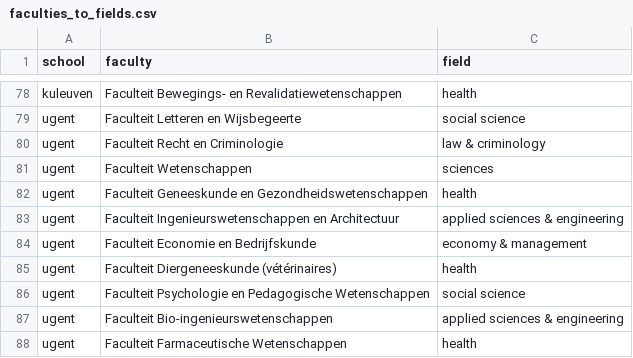
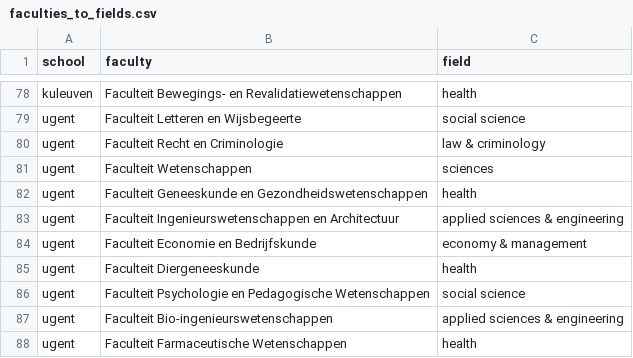
Before and after one commit to Education4Climate/Education4Climate, a CSV file: data/faculties_to_fields.csv, drawn as a sheet; only a part is shown, gaps mark what is left out.

```diff
--- a/data/faculties_to_fields.csv
+++ b/data/faculties_to_fields.csv
@@ -84,3 +84,3 @@ ugent,"Faculteit Ingenieurswetenschappen en Architectuur",applied sciences & eng
 ugent,"Faculteit Economie en Bedrijfskunde",economy & management
-ugent,"Faculteit Diergeneeskunde (vétérinaires)",health
+ugent,"Faculteit Diergeneeskunde",health
 ugent,"Faculteit Psychologie en Pedagogische Wetenschappen",social science
```
Also changed, not shown: 8 other files.
